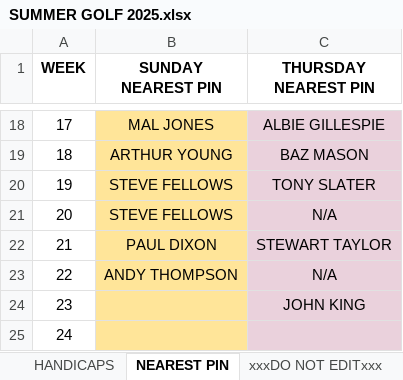
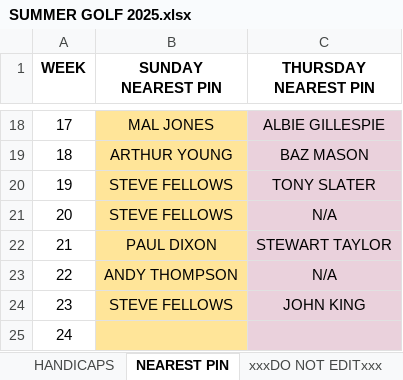
Before and after one commit to stateside2/golf-comp, an Excel workbook: data/SUMMER GOLF 2025.xlsx, sheet NEAREST PIN, drawn as a sheet; only a part is shown, gaps mark what is left out; values as stored, in another font and other column widths than the file's, no borders; charts and pictures not drawn; the diff names each change by its address in the sheet, - before the commit and + after, or states it on an @@ line.

```diff
--- a/data/SUMMER GOLF 2025.xlsx (sheet NEAREST PIN)
+++ b/data/SUMMER GOLF 2025.xlsx (sheet NEAREST PIN)
-B24 (SUNDAY NEAREST PIN): (empty)
+B24 (SUNDAY NEAREST PIN): STEVE FELLOWS
```
Also changed, not shown: sheet SUNDAY SINGLES, sheet xxxDO NOT EDITxxx, 1 other file.
